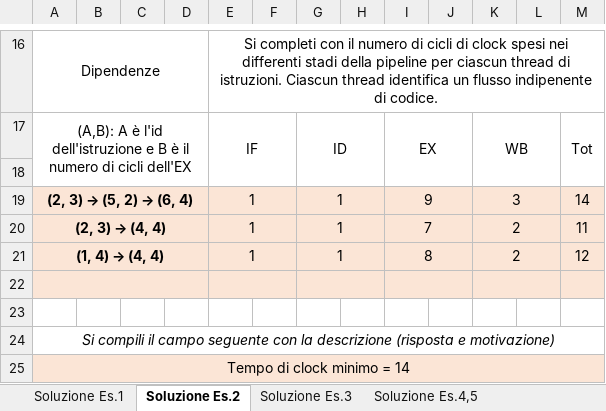
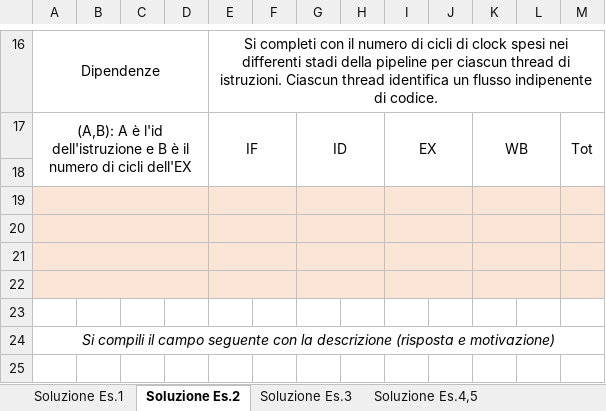
Before and after one commit to Tomassone/Universidad, an Excel workbook: Esercitazioni_AC/2022_01_24/Es1_Cognome_Nome_CEM_2022_01_24.xlsx, sheet Soluzione Es.2, drawn as a sheet; only a part is shown, gaps mark what is left out; values as stored, in another font and other column widths than the file's, no borders; removed rows and columns are numbered as before the commit, all else as after; the diff names each change by its address in the sheet, - before the commit and + after, or states it on an @@ line.

```diff
--- a/Esercitazioni_AC/2022_01_24/Es1_Cognome_Nome_CEM_2022_01_24.xlsx (sheet Soluzione Es.2)
+++ b/Esercitazioni_AC/2022_01_24/Es1_Cognome_Nome_CEM_2022_01_24.xlsx (sheet Soluzione Es.2)
-row 19: (2, 3) → (5, 2) → (6, 4) |  |  |  | 1 |  | 1 |  | 9 |  | 3 |  | 14
-row 20: (2, 3) → (4, 4) |  |  |  | 1 |  | 1 |  | 7 |  | 2 |  | 11
-row 21: (1, 4) → (4, 4) |  |  |  | 1 |  | 1 |  | 8 |  | 2 |  | 12
-A20:M21 fill: none
+A20:M21 fill: #FBE5D6
+A20:D20 merged
+E20:F20 merged
+G20:H20 merged
+I20:J20 merged
+K20:L20 merged
@@ column A renumbered between rows 21 and 22 @@
-A24:M24 merged
+A21:D21 merged
+E21:F21 merged
+G21:H21 merged
+I21:J21 merged
+K21:L21 merged
-A25:M25 merged
+A22:D22 merged
+E22:F22 merged
+G22:H22 merged
+I22:J22 merged
+K22:L22 merged
+row 23: (empty)
+row 24: Si compili il campo seguente con la descrizione (risposta e motivazione)
```
Also changed, not shown: sheet Soluzione Es.3, sheet Soluzione Es.4,5, sheet Soluzione Es.1, Esercitazioni_AC/2022_01_11/Es1_Cognome_Nome_CEM_2022_01_11.xlsx, Esercitazioni_AC/2022_07_25/2022_07_25 - Ex 1 Template.xlsx, 6 other files.
